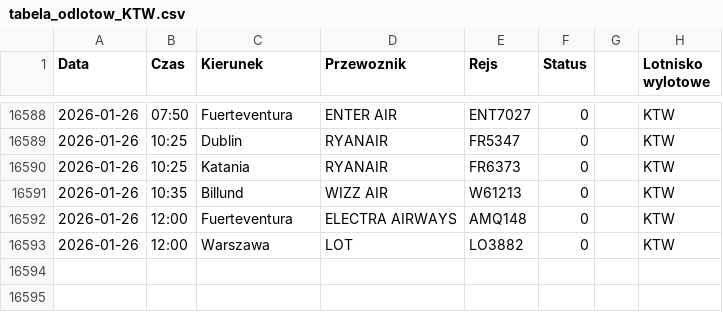
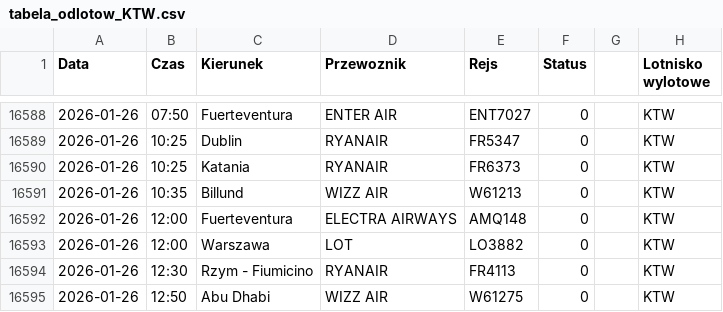
Before and after one commit to grzegorz-nowacki/departures-scraper, a CSV file: scraper/scraper_output/tabela_odlotow_KTW.csv, drawn as a sheet; only a part is shown, gaps mark what is left out; the diff names each change by its address in the sheet, - before the commit and + after, or states it on an @@ line.

```diff
--- a/scraper/scraper_output/tabela_odlotow_KTW.csv
+++ b/scraper/scraper_output/tabela_odlotow_KTW.csv
+row 16594: 2026-01-26 | 12:30 | Rzym - Fiumicino | RYANAIR | FR4113 | 0 |  | KTW
+row 16595: 2026-01-26 | 12:50 | Abu Dhabi | WIZZ AIR | W61275 | 0 |  | KTW
```
Also changed, not shown: 2 other files.
